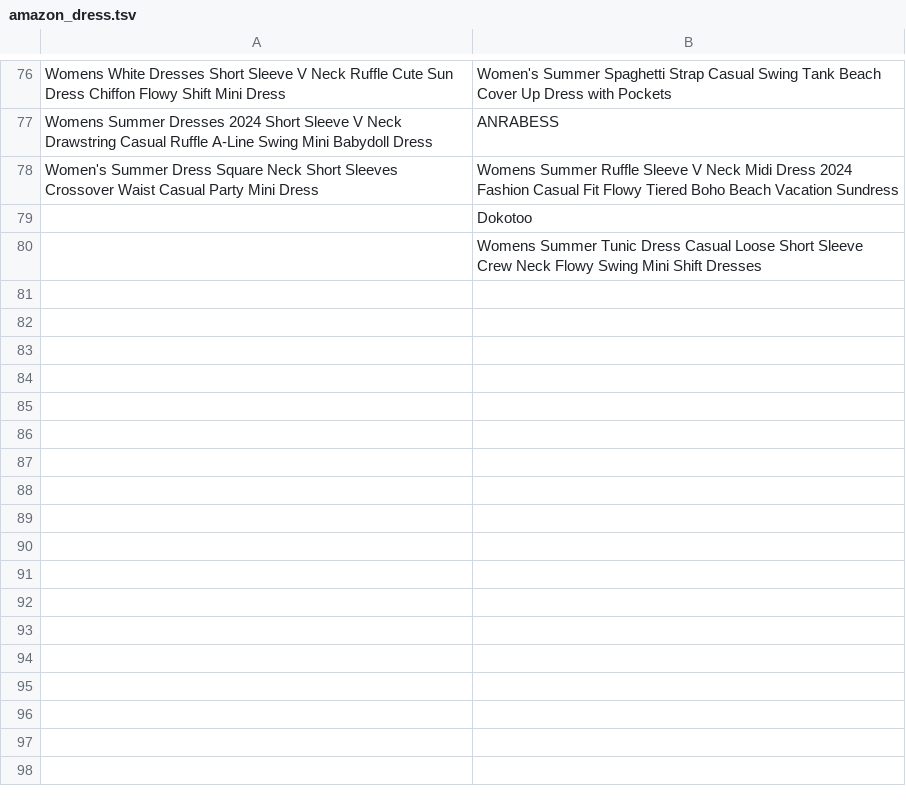
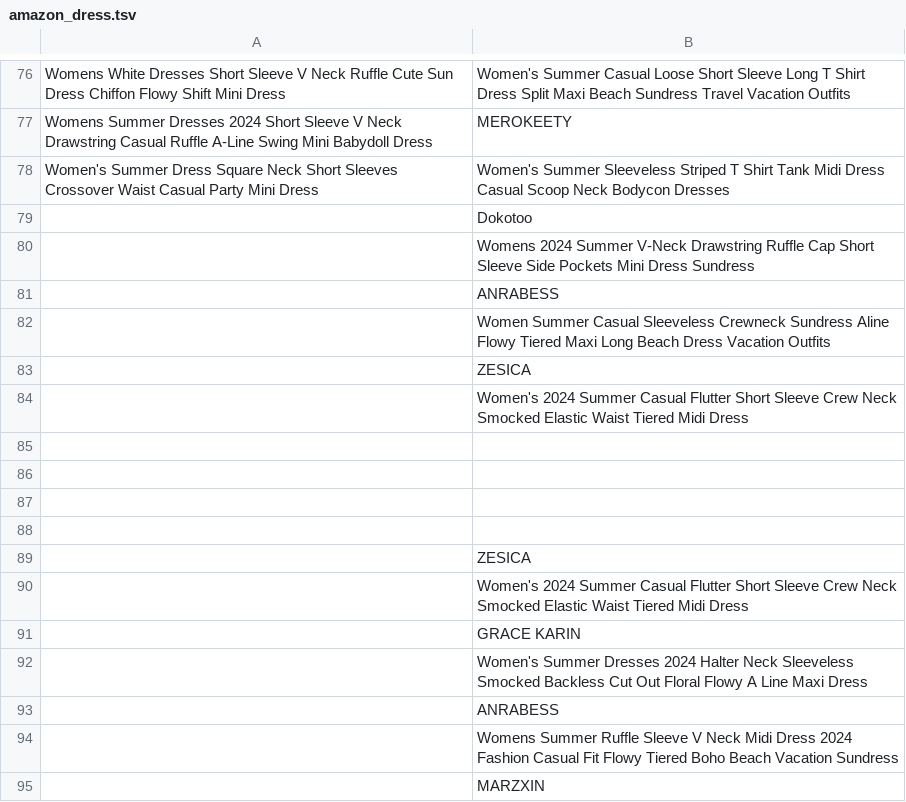
Before and after one commit to Mrun9/Basic-Selenium-based-tracking, a TSV file: amazon/amazon_dress.tsv, drawn as a sheet; only a part is shown, gaps mark what is left out; the diff covers the shown part only; the diff names each change by its address in the sheet, - before the commit and + after, or states it on an @@ line.

```diff
--- a/amazon/amazon_dress.tsv
+++ b/amazon/amazon_dress.tsv
-B76: Women's Summer Spaghetti Strap Casual Swing Tank Beach Cover Up Dress with Pockets
+B76: Women's Summer Casual Loose Short Sleeve Long T Shirt Dress Split Maxi Beach Sundress Travel Vacation Outfits
-B77: ANRABESS
+B77: MEROKEETY
-B78: Womens Summer Ruffle Sleeve V Neck Midi Dress 2024 Fashion Casual Fit Flowy Tiered Boho Beach Vacation Sundress
+B78: Women's Summer Sleeveless Striped T Shirt Tank Midi Dress Casual Scoop Neck Bodycon Dresses
-B80: Womens Summer Tunic Dress Casual Loose Short Sleeve Crew Neck Flowy Swing Mini Shift Dresses
+B80: Womens 2024 Summer V-Neck Drawstring Ruffle Cap Short Sleeve Side Pockets Mini Dress Sundress
+row 81:  | ANRABESS
+row 82:  | Women Summer Casual Sleeveless Crewneck Sundress Aline Flowy Tiered Maxi Long Beach Dress Vacation Outfits
+row 83:  | ZESICA
+row 84:  | Women's 2024 Summer Casual Flutter Short Sleeve Crew Neck Smocked Elastic Waist Tiered Midi Dress
+row 85: (empty)
+row 86: (empty)
+row 87: (empty)
+row 88: (empty)
+row 89:  | ZESICA
+row 90:  | Women's 2024 Summer Casual Flutter Short Sleeve Crew Neck Smocked Elastic Waist Tiered Midi Dress
+row 91:  | GRACE KARIN
+row 92:  | Women's Summer Dresses 2024 Halter Neck Sleeveless Smocked Backless Cut Out Floral Flowy A Line Maxi Dress
+row 93:  | ANRABESS
+row 94:  | Womens Summer Ruffle Sleeve V Neck Midi Dress 2024 Fashion Casual Fit Flowy Tiered Boho Beach Vacation Sundress
+row 95:  | MARZXIN
```
Also changed, not shown: 76 added rows, 15 removed rows and 42 edited cells elsewhere in this file, amazon/amazon_dress_dress5.tsv, amazon_dress.tsv, 4 other files.
